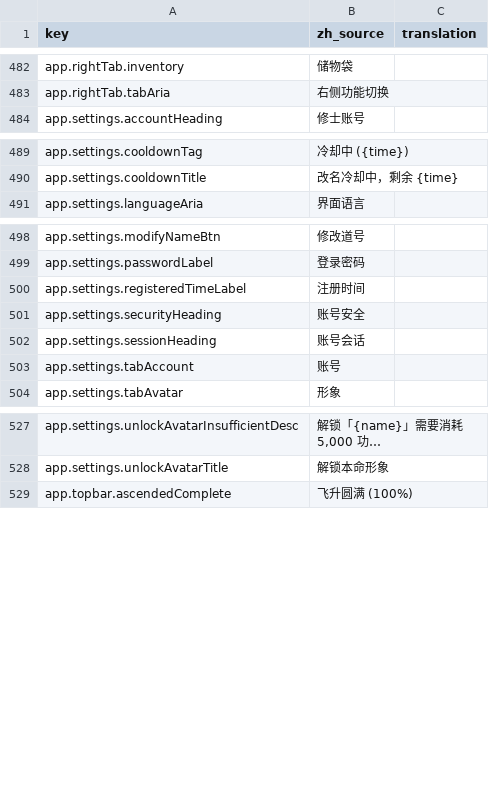
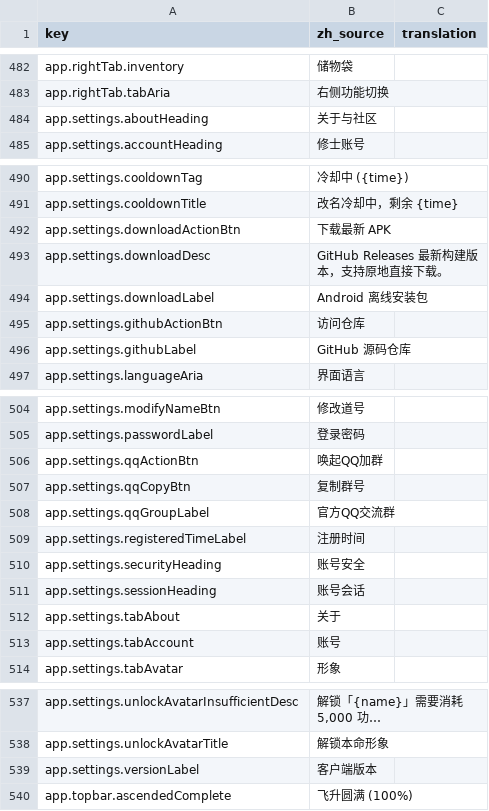
Before and after one commit to fruktoguo/daohua, a CSV file: frontend/public/locales/template.csv, drawn as a sheet; only a part is shown, gaps mark what is left out; long unchanged cells end in …; the diff names each change by its address in the sheet, - before the commit and + after, or states it on an @@ line.

```diff
--- a/frontend/public/locales/template.csv
+++ b/frontend/public/locales/template.csv
+row 484: app.settings.aboutHeading | 关于与社区
+row 492: app.settings.downloadActionBtn | 下载最新 APK
+row 493: app.settings.downloadDesc | GitHub Releases 最新构建版本，支持原地直接下载。
+row 494: app.settings.downloadLabel | Android 离线安装包
+row 495: app.settings.githubActionBtn | 访问仓库
+row 496: app.settings.githubLabel | GitHub 源码仓库
+row 506: app.settings.qqActionBtn | 唤起QQ加群
+row 507: app.settings.qqCopyBtn | 复制群号
+row 508: app.settings.qqGroupLabel | 官方QQ交流群
+row 512: app.settings.tabAbout | 关于
+row 539: app.settings.versionLabel | 客户端版本
```
Also changed, not shown: 4 other files.
